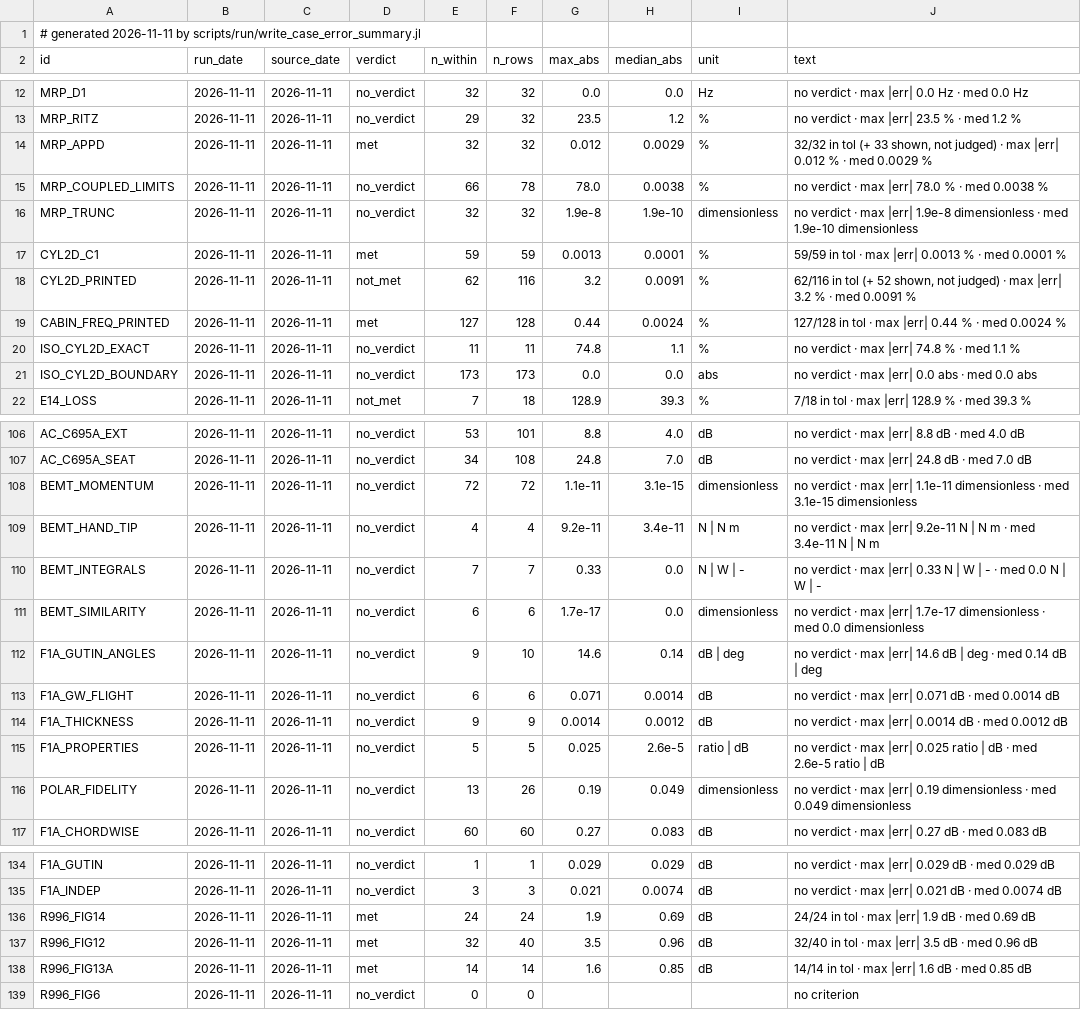
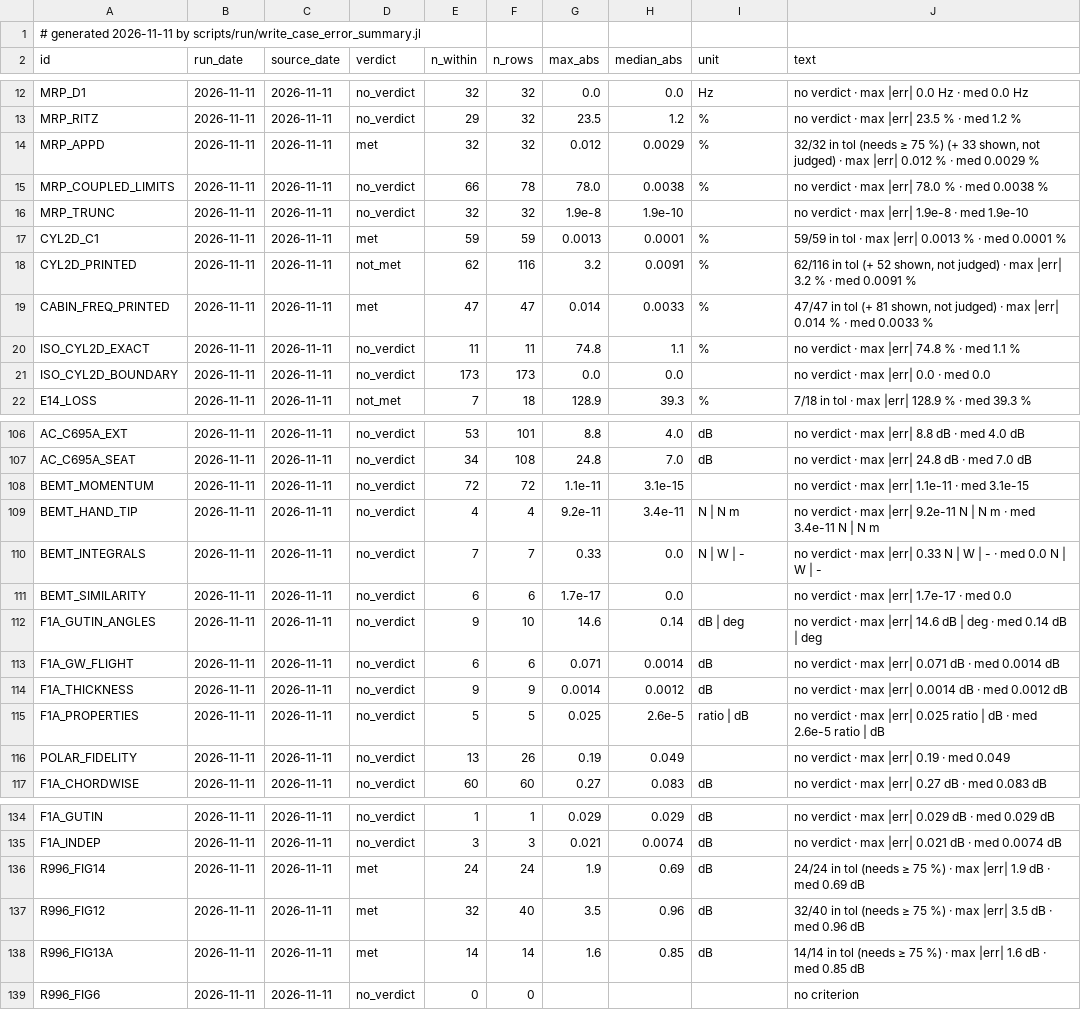
Before and after one commit to hoangf1/PAIN, a CSV file: PAIN_Program/docs/validation_reports/case_error_summary.csv, drawn as a sheet; only a part is shown, gaps mark what is left out; the diff covers the shown part only.

```diff
--- a/PAIN_Program/docs/validation_reports/case_error_summary.csv
+++ b/PAIN_Program/docs/validation_reports/case_error_summary.csv
@@ -13,10 +13,10 @@ MRP_D1,2026-11-11,2026-11-11,no_verdict,32,32,0.0,0.0,"Hz","no verdict · max |e
 MRP_RITZ,2026-11-11,2026-11-11,no_verdict,29,32,23.5,1.2,"%","no verdict · max |err| 23.5 % · med 1.2 %"
-MRP_APPD,2026-11-11,2026-11-11,met,32,32,0.012,0.0029,"%","32/32 in tol (+ 33 shown, not judged) · max |err| 0.012 % · med 0.0029 %"
+MRP_APPD,2026-11-11,2026-11-11,met,32,32,0.012,0.0029,"%","32/32 in tol (needs ≥ 75 %) (+ 33 shown, not judged) · max |err| 0.012 % · med 0.0029 %"
 MRP_COUPLED_LIMITS,2026-11-11,2026-11-11,no_verdict,66,78,78.0,0.0038,"%","no verdict · max |err| 78.0 % · med 0.0038 %"
-MRP_TRUNC,2026-11-11,2026-11-11,no_verdict,32,32,1.9e-8,1.9e-10,"dimensionless","no verdict · max |err| 1.9e-8 dimensionless · med 1.9e-10 dimensionless"
+MRP_TRUNC,2026-11-11,2026-11-11,no_verdict,32,32,1.9e-8,1.9e-10,"","no verdict · max |err| 1.9e-8 · med 1.9e-10"
 CYL2D_C1,2026-11-11,2026-11-11,met,59,59,0.0013,0.0001,"%","59/59 in tol · max |err| 0.0013 % · med 0.0001 %"
 CYL2D_PRINTED,2026-11-11,2026-11-11,not_met,62,116,3.2,0.0091,"%","62/116 in tol (+ 52 shown, not judged) · max |err| 3.2 % · med 0.0091 %"
-CABIN_FREQ_PRINTED,2026-11-11,2026-11-11,met,127,128,0.44,0.0024,"%","127/128 in tol · max |err| 0.44 % · med 0.0024 %"
+CABIN_FREQ_PRINTED,2026-11-11,2026-11-11,met,47,47,0.014,0.0033,"%","47/47 in tol (+ 81 shown, not judged) · max |err| 0.014 % · med 0.0033 %"
 ISO_CYL2D_EXACT,2026-11-11,2026-11-11,no_verdict,11,11,74.8,1.1,"%","no verdict · max |err| 74.8 % · med 1.1 %"
-ISO_CYL2D_BOUNDARY,2026-11-11,2026-11-11,no_verdict,173,173,0.0,0.0,"abs","no verdict · max |err| 0.0 abs · med 0.0 abs"
+ISO_CYL2D_BOUNDARY,2026-11-11,2026-11-11,no_verdict,173,173,0.0,0.0,"","no verdict · max |err| 0.0 · med 0.0"
 E14_LOSS,2026-11-11,2026-11-11,not_met,7,18,128.9,39.3,"%","7/18 in tol · max |err| 128.9 % · med 39.3 %"
@@ -107,6 +107,6 @@ AC_C695A_EXT,2026-11-11,2026-11-11,no_verdict,53,101,8.8,4.0,"dB","no verdict ·
 AC_C695A_SEAT,2026-11-11,2026-11-11,no_verdict,34,108,24.8,7.0,"dB","no verdict · max |err| 24.8 dB · med 7.0 dB"
-BEMT_MOMENTUM,2026-11-11,2026-11-11,no_verdict,72,72,1.1e-11,3.1e-15,"dimensionless","no verdict · max |err| 1.1e-11 dimensionless · med 3.1e-15 dimensionless"
+BEMT_MOMENTUM,2026-11-11,2026-11-11,no_verdict,72,72,1.1e-11,3.1e-15,"","no verdict · max |err| 1.1e-11 · med 3.1e-15"
 BEMT_HAND_TIP,2026-11-11,2026-11-11,no_verdict,4,4,9.2e-11,3.4e-11,"N | N m","no verdict · max |err| 9.2e-11 N | N m · med 3.4e-11 N | N m"
 BEMT_INTEGRALS,2026-11-11,2026-11-11,no_verdict,7,7,0.33,0.0,"N | W | -","no verdict · max |err| 0.33 N | W | - · med 0.0 N | W | -"
-BEMT_SIMILARITY,2026-11-11,2026-11-11,no_verdict,6,6,1.7e-17,0.0,"dimensionless","no verdict · max |err| 1.7e-17 dimensionless · med 0.0 dimensionless"
+BEMT_SIMILARITY,2026-11-11,2026-11-11,no_verdict,6,6,1.7e-17,0.0,"","no verdict · max |err| 1.7e-17 · med 0.0"
 F1A_GUTIN_ANGLES,2026-11-11,2026-11-11,no_verdict,9,10,14.6,0.14,"dB | deg","no verdict · max |err| 14.6 dB | deg · med 0.14 dB | deg"
@@ -115,3 +115,3 @@ F1A_THICKNESS,2026-11-11,2026-11-11,no_verdict,9,9,0.0014,0.0012,"dB","no verdic
 F1A_PROPERTIES,2026-11-11,2026-11-11,no_verdict,5,5,0.025,2.6e-5,"ratio | dB","no verdict · max |err| 0.025 ratio | dB · med 2.6e-5 ratio | dB"
-POLAR_FIDELITY,2026-11-11,2026-11-11,no_verdict,13,26,0.19,0.049,"dimensionless","no verdict · max |err| 0.19 dimensionless · med 0.049 dimensionless"
+POLAR_FIDELITY,2026-11-11,2026-11-11,no_verdict,13,26,0.19,0.049,"","no verdict · max |err| 0.19 · med 0.049"
 F1A_CHORDWISE,2026-11-11,2026-11-11,no_verdict,60,60,0.27,0.083,"dB","no verdict · max |err| 0.27 dB · med 0.083 dB"
@@ -135,5 +135,5 @@ F1A_GUTIN,2026-11-11,2026-11-11,no_verdict,1,1,0.029,0.029,"dB","no verdict · m
 F1A_INDEP,2026-11-11,2026-11-11,no_verdict,3,3,0.021,0.0074,"dB","no verdict · max |err| 0.021 dB · med 0.0074 dB"
-R996_FIG14,2026-11-11,2026-11-11,met,24,24,1.9,0.69,"dB","24/24 in tol · max |err| 1.9 dB · med 0.69 dB"
-R996_FIG12,2026-11-11,2026-11-11,met,32,40,3.5,0.96,"dB","32/40 in tol · max |err| 3.5 dB · med 0.96 dB"
-R996_FIG13A,2026-11-11,2026-11-11,met,14,14,1.6,0.85,"dB","14/14 in tol · max |err| 1.6 dB · med 0.85 dB"
+R996_FIG14,2026-11-11,2026-11-11,met,24,24,1.9,0.69,"dB","24/24 in tol (needs ≥ 75 %) · max |err| 1.9 dB · med 0.69 dB"
+R996_FIG12,2026-11-11,2026-11-11,met,32,40,3.5,0.96,"dB","32/40 in tol (needs ≥ 75 %) · max |err| 3.5 dB · med 0.96 dB"
+R996_FIG13A,2026-11-11,2026-11-11,met,14,14,1.6,0.85,"dB","14/14 in tol (needs ≥ 75 %) · max |err| 1.6 dB · med 0.85 dB"
 R996_FIG6,2026-11-11,2026-11-11,no_verdict,0,0,,,"","no criterion"
```
Also changed, not shown: 24 edited cells elsewhere in this file, 18 other files.
